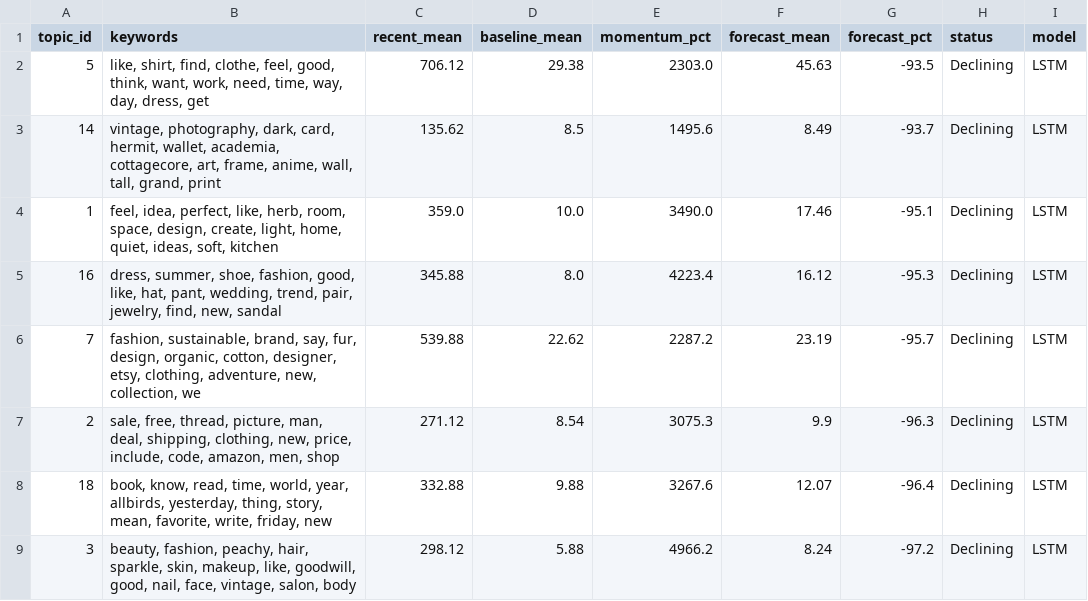
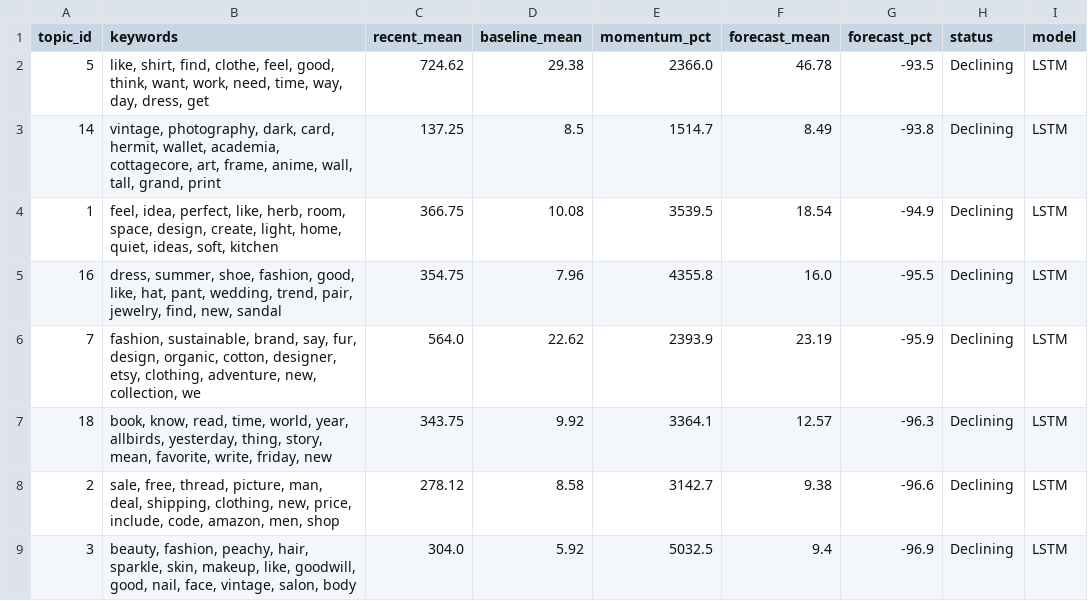
Before and after one commit to yuliaababiy/fashion-trends-monitor, a CSV file: reports/metrics/emerging_topics.csv, drawn as a sheet; only a part is shown; the diff covers the shown part only.

```diff
--- a/reports/metrics/emerging_topics.csv
+++ b/reports/metrics/emerging_topics.csv
@@ -1,9 +1,9 @@
 topic_id,keywords,recent_mean,baseline_mean,momentum_pct,forecast_mean,forecast_pct,status,model
-5,"like, shirt, find, clothe, feel, good, think, want, work, need, time, way, day, dress, get",706.12,29.38,2303.0,45.63,-93.5,Declining,LSTM
-14,"vintage, photography, dark, card, hermit, wallet, academia, cottagecore, art, frame, anime, wall, tall, grand, print",135.62,8.5,1495.6,8.49,-93.7,Declining,LSTM
-1,"feel, idea, perfect, like, herb, room, space, design, create, light, home, quiet, ideas, soft, kitchen",359.0,10.0,3490.0,17.46,-95.1,Declining,LSTM
-16,"dress, summer, shoe, fashion, good, like, hat, pant, wedding, trend, pair, jewelry, find, new, sandal",345.88,8.0,4223.4,16.12,-95.3,Declining,LSTM
-7,"fashion, sustainable, brand, say, fur, design, organic, cotton, designer, etsy, clothing, adventure, new, collection, we",539.88,22.62,2287.2,23.19,-95.7,Declining,LSTM
-2,"sale, free, thread, picture, man, deal, shipping, clothing, new, price, include, code, amazon, men, shop",271.12,8.54,3075.3,9.9,-96.3,Declining,LSTM
-18,"book, know, read, time, world, year, allbirds, yesterday, thing, story, mean, favorite, write, friday, new",332.88,9.88,3267.6,12.07,-96.4,Declining,LSTM
-3,"beauty, fashion, peachy, hair, sparkle, skin, makeup, like, goodwill, good, nail, face, vintage, salon, body",298.12,5.88,4966.2,8.24,-97.2,Declining,LSTM
+5,"like, shirt, find, clothe, feel, good, think, want, work, need, time, way, day, dress, get",724.62,29.38,2366.0,46.78,-93.5,Declining,LSTM
+14,"vintage, photography, dark, card, hermit, wallet, academia, cottagecore, art, frame, anime, wall, tall, grand, print",137.25,8.5,1514.7,8.49,-93.8,Declining,LSTM
+1,"feel, idea, perfect, like, herb, room, space, design, create, light, home, quiet, ideas, soft, kitchen",366.75,10.08,3539.5,18.54,-94.9,Declining,LSTM
+16,"dress, summer, shoe, fashion, good, like, hat, pant, wedding, trend, pair, jewelry, find, new, sandal",354.75,7.96,4355.8,16.0,-95.5,Declining,LSTM
+7,"fashion, sustainable, brand, say, fur, design, organic, cotton, designer, etsy, clothing, adventure, new, collection, we",564.0,22.62,2393.9,23.19,-95.9,Declining,LSTM
+18,"book, know, read, time, world, year, allbirds, yesterday, thing, story, mean, favorite, write, friday, new",343.75,9.92,3364.1,12.57,-96.3,Declining,LSTM
+2,"sale, free, thread, picture, man, deal, shipping, clothing, new, price, include, code, amazon, men, shop",278.12,8.58,3142.7,9.38,-96.6,Declining,LSTM
+3,"beauty, fashion, peachy, hair, sparkle, skin, makeup, like, goodwill, good, nail, face, vintage, salon, body",304.0,5.92,5032.5,9.4,-96.9,Declining,LSTM
```
Also changed, not shown: 1 added row, 1 removed row and 35 edited cells elsewhere in this file, reports/metrics/forecast_metrics.csv, reports/metrics/forecast_metrics_summary.csv, 8 other files.
